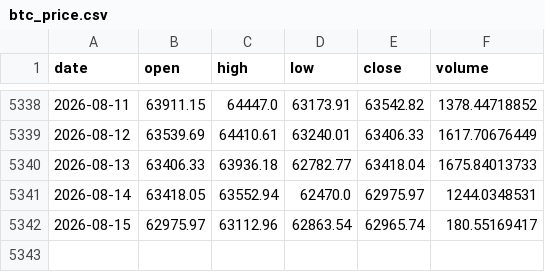
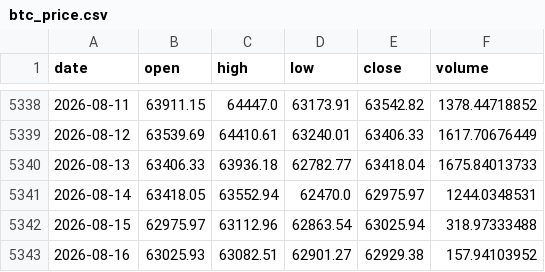
Before and after one commit to brguih/BTC-INDEX, a CSV file: data/cache/btc_price.csv, drawn as a sheet; only a part is shown, gaps mark what is left out.

```diff
--- a/data/cache/btc_price.csv
+++ b/data/cache/btc_price.csv
@@ -5341,2 +5341,3 @@ date,open,high,low,close,volume
 2026-08-14,63418.05,63552.94,62470.0,62975.97,1244.0348531
-2026-08-15,62975.97,63112.96,62863.54,62965.74,180.55169417
+2026-08-15,62975.97,63112.96,62863.54,63025.94,318.97333488
+2026-08-16,63025.93,63082.51,62901.27,62929.38,157.94103952
```
Also changed, not shown: data/cache/fear_greed.csv.
